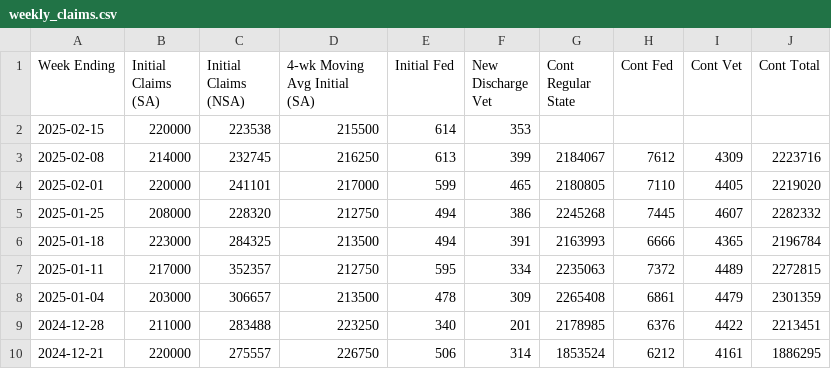
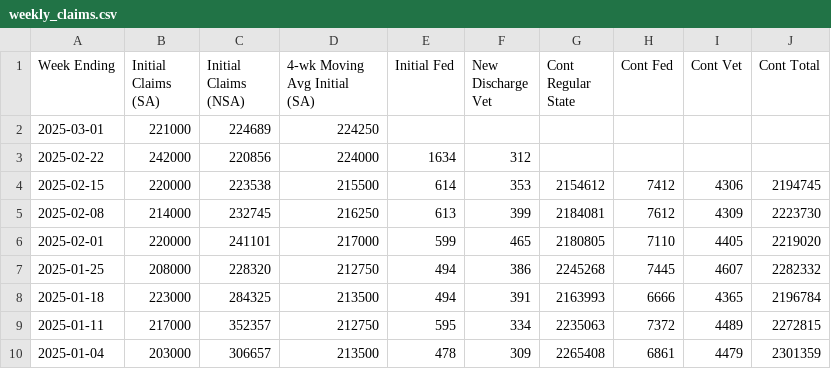
Before and after one commit to harrisj/trump_data, a CSV file: unemployment_claims/weekly_claims.csv, drawn as a sheet; only a part is shown; the shorter side is filled out with more unchanged rows.

Commit message:
Updated weekly UI claims

```diff
--- a/unemployment_claims/weekly_claims.csv
+++ b/unemployment_claims/weekly_claims.csv
@@ -1,4 +1,6 @@
 Week Ending,Initial Claims (SA),Initial Claims (NSA),4-wk Moving Avg Initial (SA),Initial Fed,New Discharge Vet,Cont Regular State,Cont Fed,Cont Vet,Cont Total
-2025-02-15,220000,223538,215500,614,353,,,,
-2025-02-08,214000,232745,216250,613,399,2184067,7612,4309,2223716
+2025-03-01,221000,224689,224250,,,,,,
+2025-02-22,242000,220856,224000,1634,312,,,,
+2025-02-15,220000,223538,215500,614,353,2154612,7412,4306,2194745
+2025-02-08,214000,232745,216250,613,399,2184081,7612,4309,2223730
 2025-02-01,220000,241101,217000,599,465,2180805,7110,4405,2219020
```
Also changed, not shown: 1 other file.
